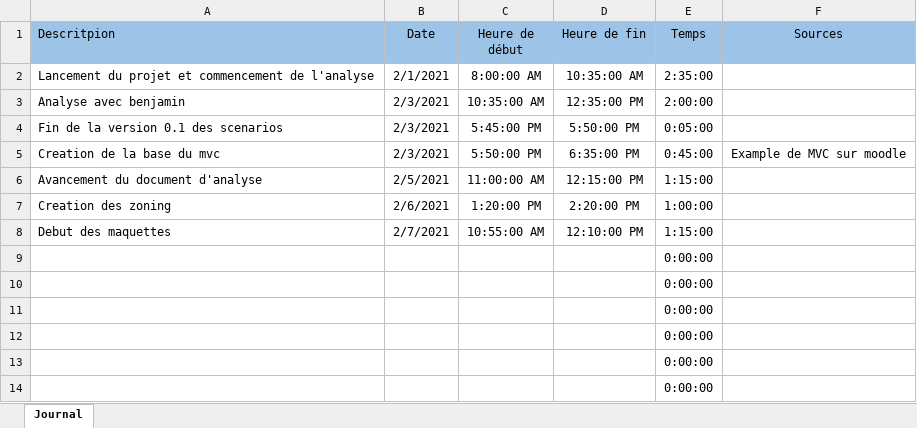
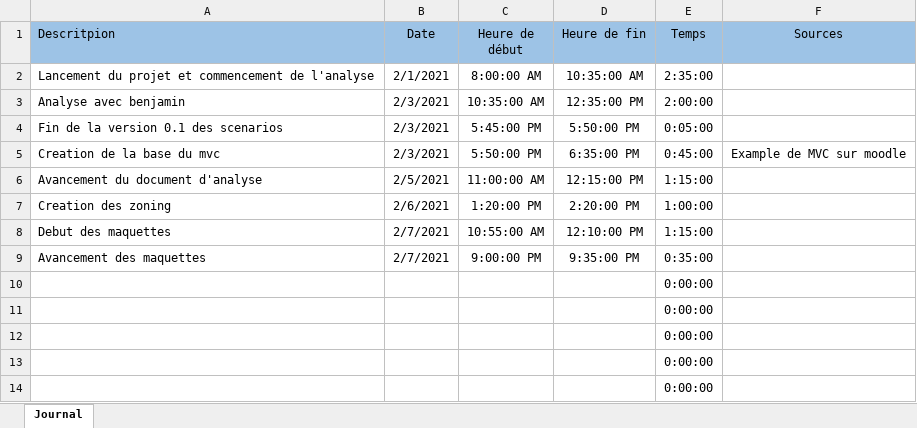
Before and after one commit to Mondotosz/Web-Observation, an Excel workbook: doc/logBook/logBookKAR.xlsx, sheet Journal, drawn as a sheet; only a part is shown; values as stored, in another font and other column widths than the file's, no borders; table styles not drawn; removed rows and columns are numbered as before the commit, all else as after; the diff names each change by its address in the sheet, - before the commit and + after, or states it on an @@ line.

Commit message:
updated logbook

```diff
--- a/doc/logBook/logBookKAR.xlsx (sheet Journal)
+++ b/doc/logBook/logBookKAR.xlsx (sheet Journal)
-row 9:  |  |  |  | 0:00:00
+row 9: Avancement des maquettes | 2/7/2021 | 9:00:00 PM | 9:35:00 PM | 0:35:00
```
